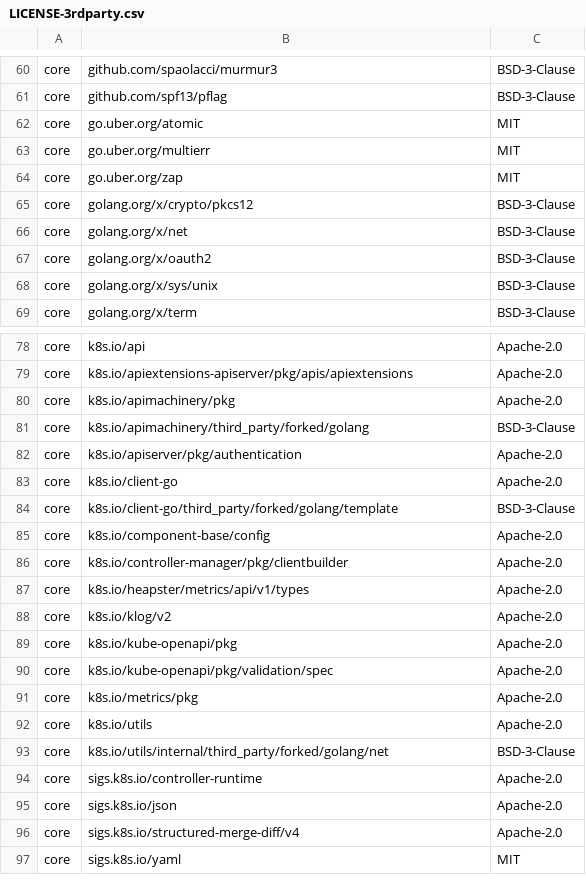
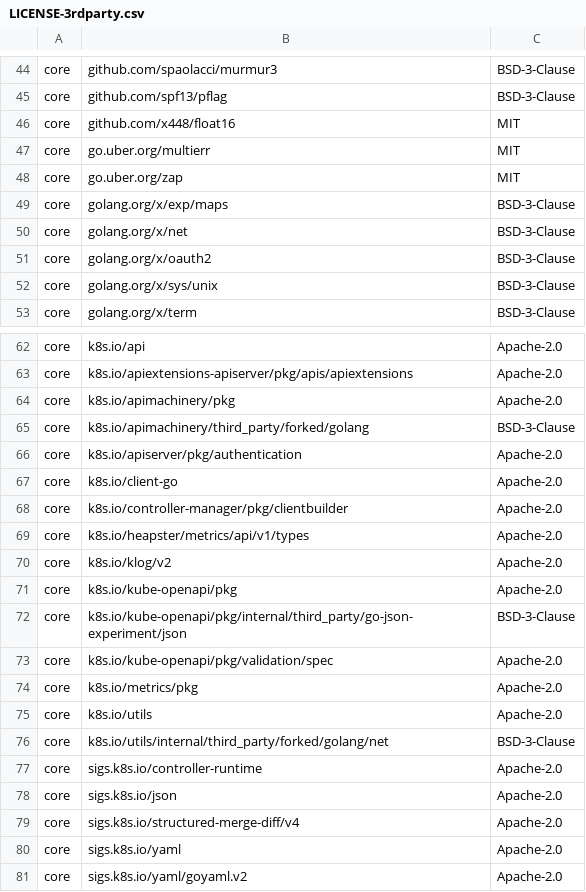
Before and after one commit to DataDog/watermarkpodautoscaler, a CSV file: LICENSE-3rdparty.csv, drawn as a sheet; only a part is shown, gaps mark what is left out; the diff covers the shown part only.

```diff
--- a/LICENSE-3rdparty.csv
+++ b/LICENSE-3rdparty.csv
@@ -61,6 +45,6 @@ core,github.com/spaolacci/murmur3,BSD-3-Clause
 core,github.com/spf13/pflag,BSD-3-Clause
-core,go.uber.org/atomic,MIT
+core,github.com/x448/float16,MIT
 core,go.uber.org/multierr,MIT
 core,go.uber.org/zap,MIT
-core,golang.org/x/crypto/pkcs12,BSD-3-Clause
+core,golang.org/x/exp/maps,BSD-3-Clause
 core,golang.org/x/net,BSD-3-Clause
@@ -83,4 +67,2 @@ core,k8s.io/apiserver/pkg/authentication,Apache-2.0
 core,k8s.io/client-go,Apache-2.0
-core,k8s.io/client-go/third_party/forked/golang/template,BSD-3-Clause
-core,k8s.io/component-base/config,Apache-2.0
 core,k8s.io/controller-manager/pkg/clientbuilder,Apache-2.0
@@ -89,2 +71,3 @@ core,k8s.io/klog/v2,Apache-2.0
 core,k8s.io/kube-openapi/pkg,Apache-2.0
+core,k8s.io/kube-openapi/pkg/internal/third_party/go-json-experiment/json,BSD-3-Clause
 core,k8s.io/kube-openapi/pkg/validation/spec,Apache-2.0
@@ -96,2 +79,3 @@ core,sigs.k8s.io/json,Apache-2.0
 core,sigs.k8s.io/structured-merge-diff/v4,Apache-2.0
-core,sigs.k8s.io/yaml,MIT
+core,sigs.k8s.io/yaml,Apache-2.0
+core,sigs.k8s.io/yaml/goyaml.v2,Apache-2.0
```
Also changed, not shown: 3 added rows, 19 removed rows and 5 edited cells elsewhere in this file, 8 other files.
